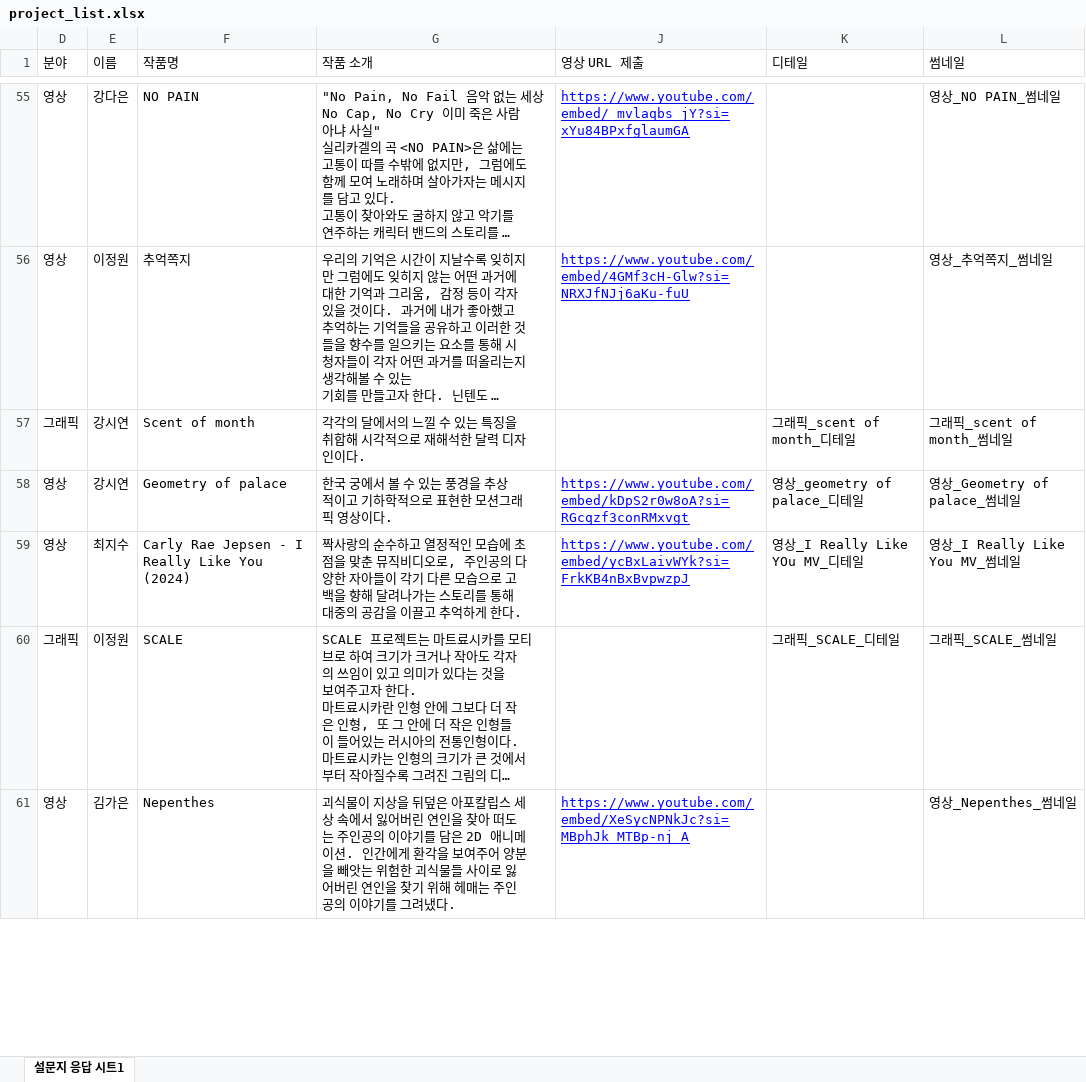
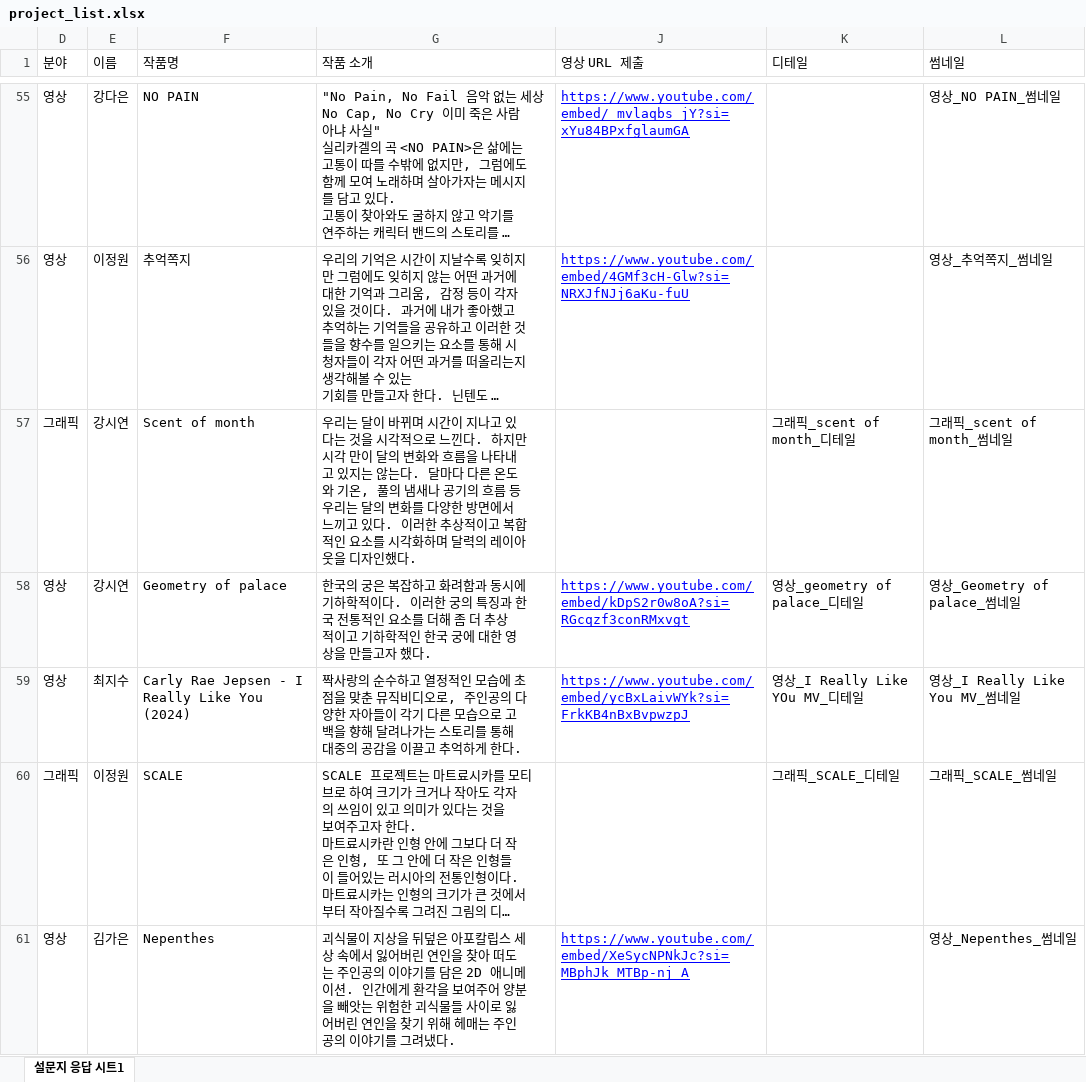
Before and after one commit to klloo/swu-project, an Excel workbook: public/data/project_list.xlsx, sheet 설문지 응답 시트1, drawn as a sheet; only a part is shown, gaps mark what is left out; long unchanged cells end in …; values as stored, in another font and other column widths than the file's, no borders; charts and pictures not drawn; the diff names each change by its address in the sheet, - before the commit and + after, or states it on an @@ line.

```diff
--- a/public/data/project_list.xlsx (sheet 설문지 응답 시트1)
+++ b/public/data/project_list.xlsx (sheet 설문지 응답 시트1)
-G57 (작품 소개): 각각의 달에서의 느낄 수 있는 특징을 취합해 시각적으로 재해석한 달력 디자인이다.
+G57 (작품 소개): 우리는 달이 바뀌며 시간이 지나고 있다는 것을 시각적으로 느낀다. 하지만 시각 만이 달의 변화와 흐름을 나타내고 있지는 않는다. 달마다 다른 온도와 기온, 풀의 냄새나 공기의 흐름 등 우리는 달의 변화를 다양한 방면에서 느끼고 있다. 이러한 추상적이고 복합적인 요소를 시각화하며 달력의 레이아웃을 디자인했다.
-G58 (작품 소개): 한국 궁에서 볼 수 있는 풍경을 추상적이고 기하학적으로 표현한 모션그래픽 영상이다.
+G58 (작품 소개): 한국의 궁은 복잡하고 화려함과 동시에 기하학적이다. 이러한 궁의 특징과 한국 전통적인 요소를 더해 좀 더 추상적이고 기하학적인 한국 궁에 대한 영상을 만들고자 했다.
```
Also changed, not shown: 1 other file.
